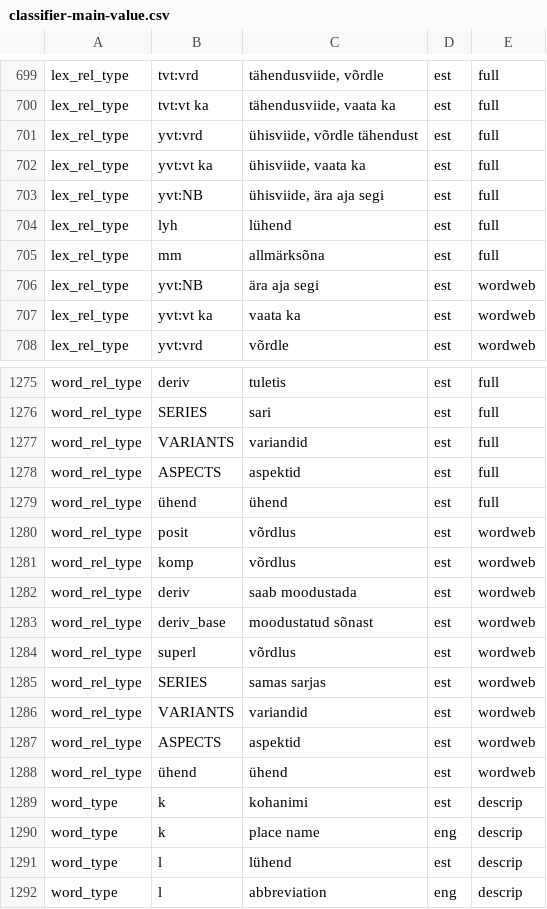
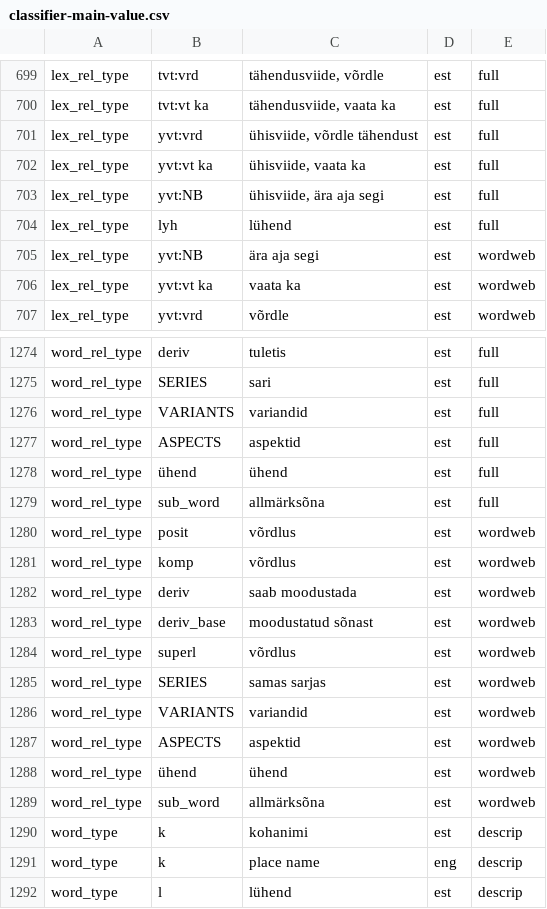
Before and after one commit to keeleinstituut/ekilex, a CSV file: ekilex-etl/fileresources/csv/classifier-main-value.csv, drawn as a sheet; only a part is shown, gaps mark what is left out; the shorter side is filled out with more unchanged rows.

Commit message:
Sub word relation type moved from lexeme to word.

```diff
--- a/ekilex-etl/fileresources/csv/classifier-main-value.csv
+++ b/ekilex-etl/fileresources/csv/classifier-main-value.csv
@@ -704,3 +704,2 @@ lex_rel_type	yvt:NB	ühisviide, ära aja segi	est	full
 lex_rel_type	lyh	lühend	est	full
-lex_rel_type	mm	allmärksõna	est	full
 lex_rel_type	yvt:NB	ära aja segi	est	wordweb
@@ -1279,2 +1278,3 @@ word_rel_type	ASPECTS	aspektid	est	full
 word_rel_type	ühend	ühend	est	full
+word_rel_type	sub_word	allmärksõna	est	full
 word_rel_type	posit	võrdlus	est	wordweb
@@ -1288,2 +1288,3 @@ word_rel_type	ASPECTS	aspektid	est	wordweb
 word_rel_type	ühend	ühend	est	wordweb
+word_rel_type	sub_word	allmärksõna	est	wordweb
 word_type	k	kohanimi	est	descrip
```
Also changed, not shown: 2 other files.
